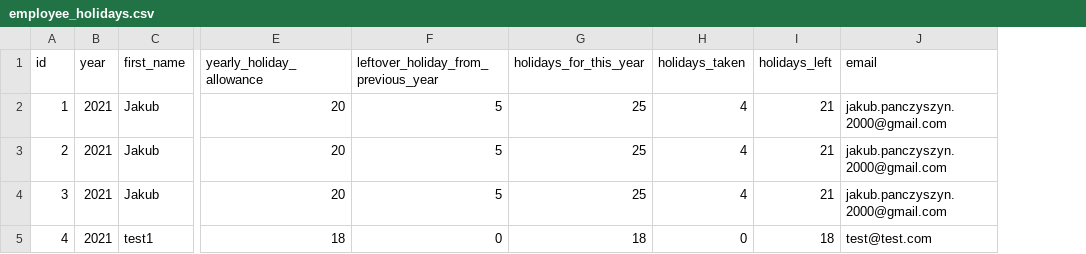
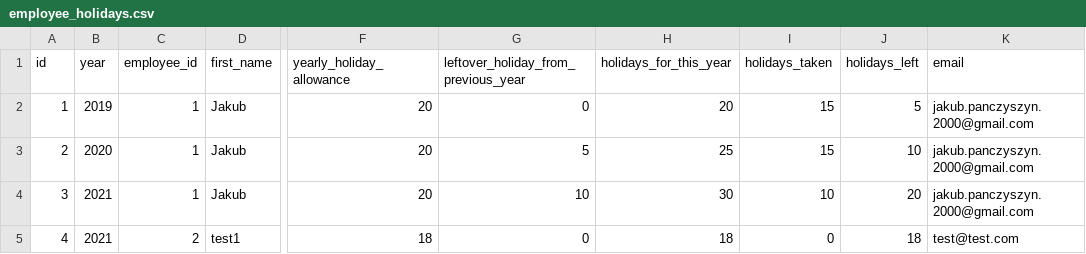
Before and after one commit to ZaTroxPL/SoftwareEngineeringAssignment, a CSV file: employee_holidays.csv, drawn as a sheet; only a part is shown, gaps mark what is left out; addresses are those after the commit; the diff names each change by its address in the sheet, - before the commit and + after, or states it on an @@ line.

Commit message:
enabled an option to sort the table by user defined fields

```diff
--- a/employee_holidays.csv
+++ b/employee_holidays.csv
+column C (employee_id), rows 2-5: 1 | 1 | 1 | 2
-B2 (year): 2021
+B2 (year): 2019
-G2: 5
+G2: 0
-H2 (holidays_for_this_year): 25
+H2 (holidays_for_this_year): 20
-I2:I3 (holidays_taken): 4
+I2:I3 (holidays_taken): 15
-J2 (holidays_left): 21
+J2 (holidays_left): 5
-B3 (year): 2021
+B3 (year): 2020
-J3 (holidays_left): 21
+J3 (holidays_left): 10
-G4: 5
+G4: 10
-H4 (holidays_for_this_year): 25
+H4 (holidays_for_this_year): 30
-I4 (holidays_taken): 4
+I4 (holidays_taken): 10
-J4 (holidays_left): 21
+J4 (holidays_left): 20
```
Also changed, not shown: 5 other files.
